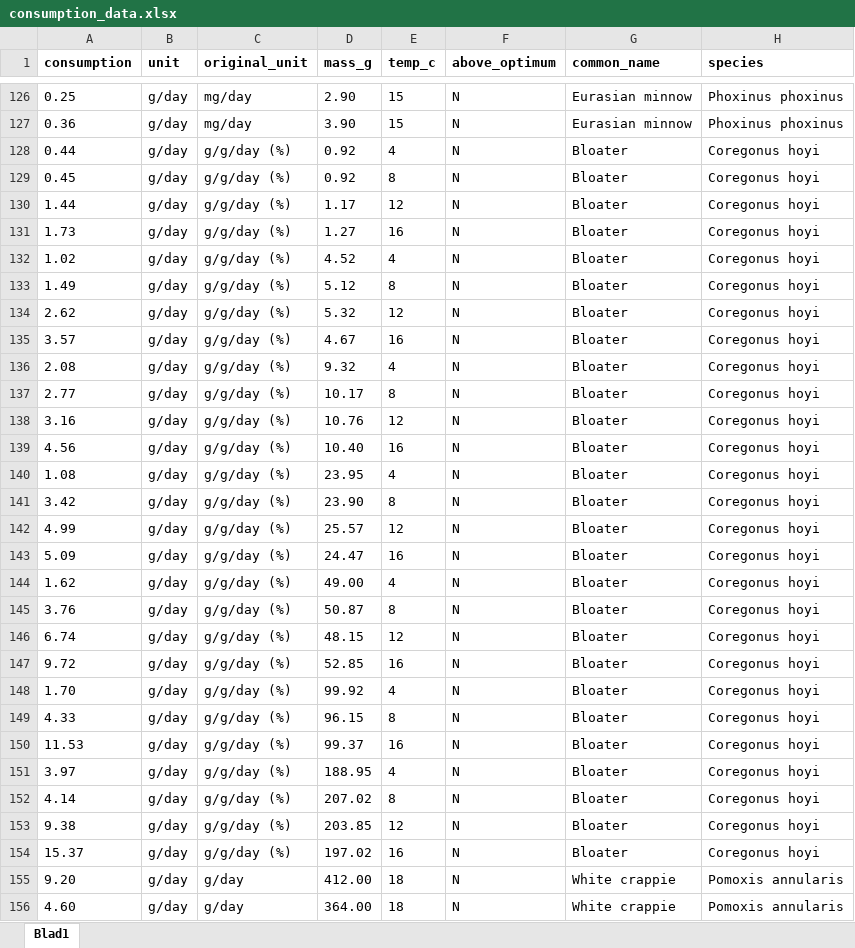
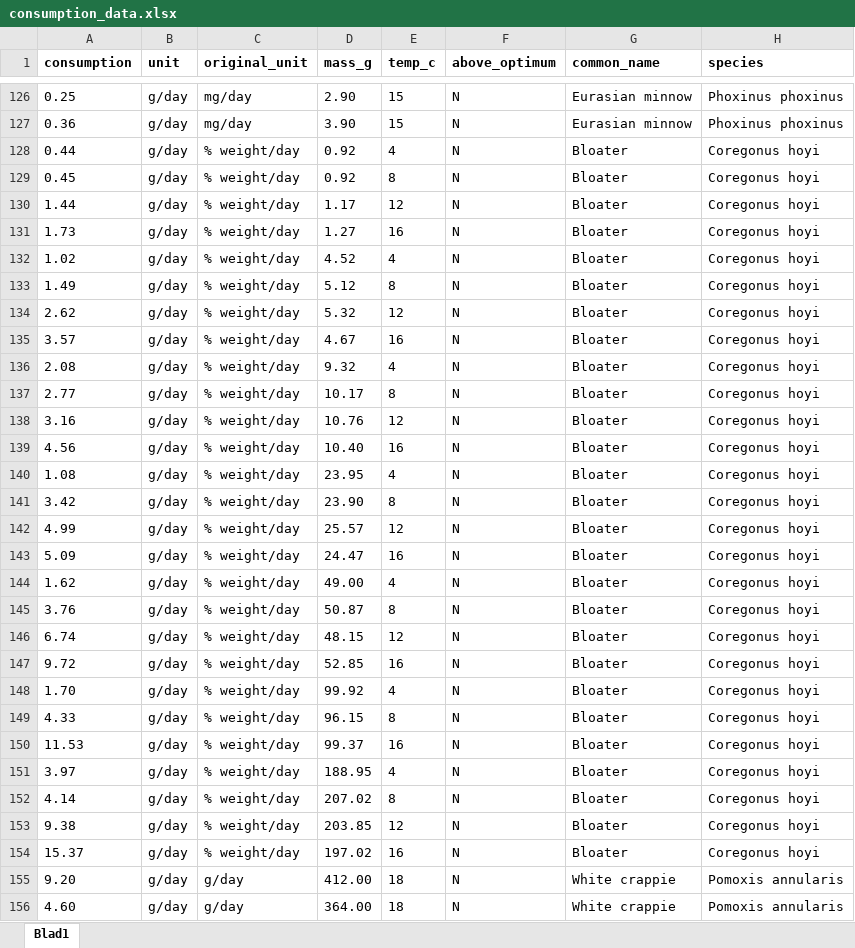
Before and after one commit to maxlindmark/scaling, an Excel workbook: data/consumption_data.xlsx, sheet Blad1, drawn as a sheet; only a part is shown, gaps mark what is left out; values as stored, in another font and other column widths than the file's, no borders; the diff covers the shown part only; the diff names each change by its address in the sheet, - before the commit and + after, or states it on an @@ line.

```diff
--- a/data/consumption_data.xlsx (sheet Blad1)
+++ b/data/consumption_data.xlsx (sheet Blad1)
-C128:C154 (original_unit): g/g/day (%)
+C128:C154 (original_unit): % weight/day
```
Also changed, not shown: 101 edited cells elsewhere in this sheet, data/e-mailing_authors_for_data.xlsx, data/growth_data.xlsx, 2 other files.
